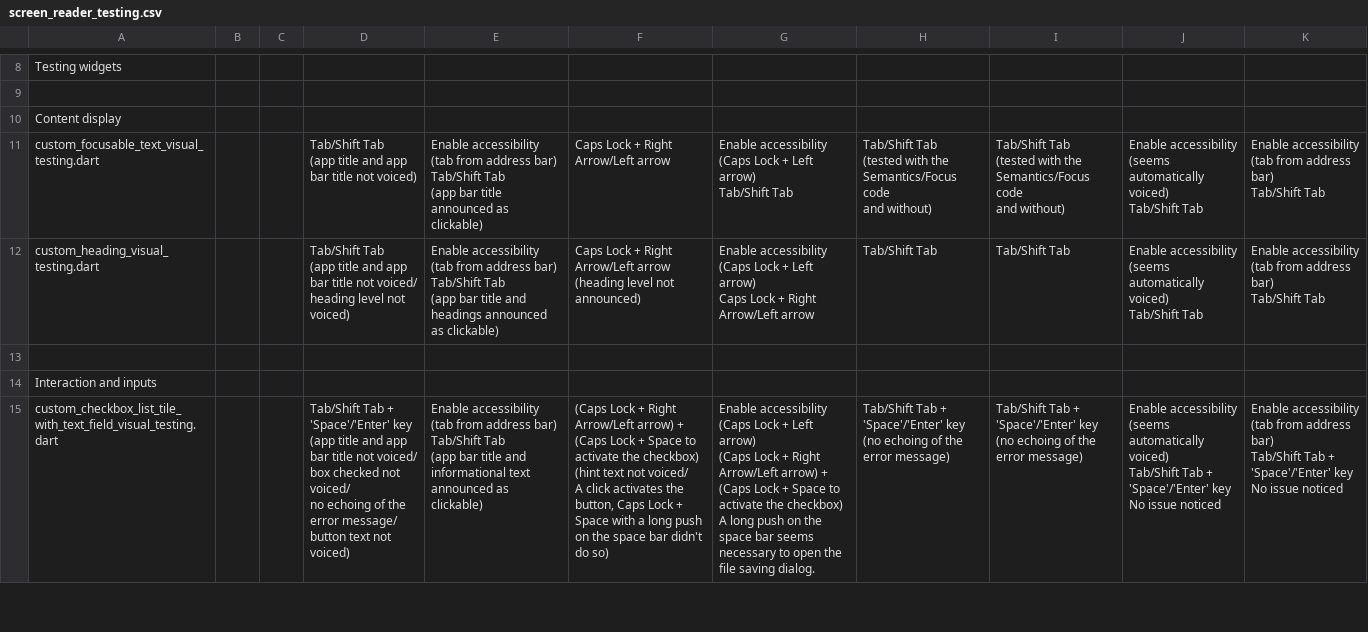
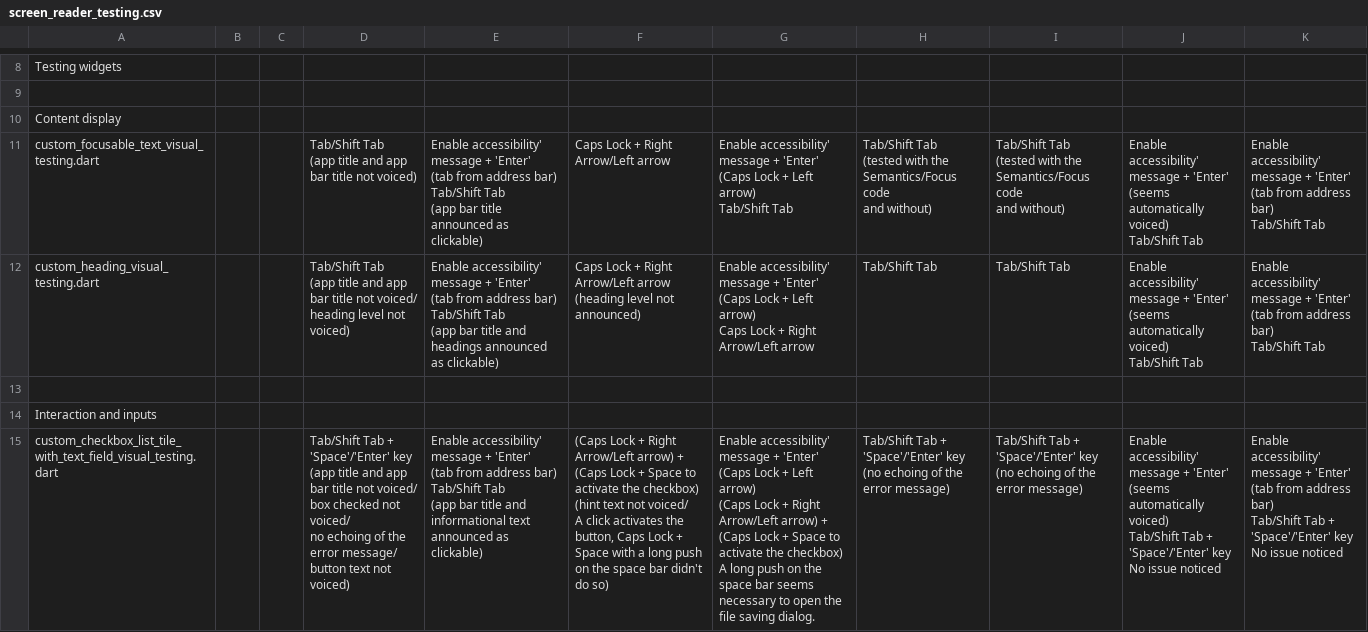
Before and after one commit to jlmacle/journeyers, a CSV file: utils_qa/screen_reader_testing/screen_reader_testing.csv, drawn as a sheet; only a part is shown, gaps mark what is left out; the diff covers the shown part only.

```diff
--- a/utils_qa/screen_reader_testing/screen_reader_testing.csv
+++ b/utils_qa/screen_reader_testing/screen_reader_testing.csv
@@ -27,71 +27,71 @@ Testing widgets,,,,,,,,,,
 Content display,,,,,,,,,,
-custom_focusable_text_visual_testing.dart,,,"Tab/Shift Tab
-
-(app title and app bar title not voiced)","Enable accessibility
-(tab from address bar)
-Tab/Shift Tab
-
-(app bar title announced as clickable)",Caps Lock + Right Arrow/Left arrow,"Enable accessibility
-(Caps Lock + Left arrow)
-
-Tab/Shift Tab","Tab/Shift Tab
-
-(tested with the Semantics/Focus code
-and without)","Tab/Shift Tab
-
-(tested with the Semantics/Focus code
-and without)","Enable accessibility
-(seems automatically voiced)
-Tab/Shift Tab","Enable accessibility
-(tab from address bar)
-Tab/Shift Tab"
-custom_heading_visual_testing.dart,,,"Tab/Shift Tab
-
-(app title and app bar title not voiced/
-heading level not voiced)","Enable accessibility
-(tab from address bar)
-Tab/Shift Tab
-
-(app bar title and headings announced as clickable)","Caps Lock + Right Arrow/Left arrow
-
-(heading level not announced)","Enable accessibility
-(Caps Lock + Left arrow)
-
-Caps Lock + Right Arrow/Left arrow
-",Tab/Shift Tab,Tab/Shift Tab,"Enable accessibility
-(seems automatically voiced)
-Tab/Shift Tab","Enable accessibility
-(tab from address bar)
-Tab/Shift Tab"
+custom_focusable_text_visual_testing.dart,,,"Tab/Shift Tab
+
+(app title and app bar title not voiced)","Enable accessibility' message + 'Enter'
+(tab from address bar)
+Tab/Shift Tab
+
+(app bar title announced as clickable)",Caps Lock + Right Arrow/Left arrow,"Enable accessibility' message + 'Enter'
+(Caps Lock + Left arrow)
+
+Tab/Shift Tab","Tab/Shift Tab
+
+(tested with the Semantics/Focus code
+and without)","Tab/Shift Tab
+
+(tested with the Semantics/Focus code
+and without)","Enable accessibility' message + 'Enter'
+(seems automatically voiced)
+Tab/Shift Tab","Enable accessibility' message + 'Enter'
+(tab from address bar)
+Tab/Shift Tab"
+custom_heading_visual_testing.dart,,,"Tab/Shift Tab
+
+(app title and app bar title not voiced/
+heading level not voiced)","Enable accessibility' message + 'Enter'
+(tab from address bar)
+Tab/Shift Tab
+
+(app bar title and headings announced as clickable)","Caps Lock + Right Arrow/Left arrow
+
+(heading level not announced)","Enable accessibility' message + 'Enter'
+(Caps Lock + Left arrow)
+
+Caps Lock + Right Arrow/Left arrow
+",Tab/Shift Tab,Tab/Shift Tab,"Enable accessibility' message + 'Enter'
+(seems automatically voiced)
+Tab/Shift Tab","Enable accessibility' message + 'Enter'
+(tab from address bar)
+Tab/Shift Tab"
 ,,,,,,,,,,
 Interaction and inputs,,,,,,,,,,
-custom_checkbox_list_tile_with_text_field_visual_testing.dart,,,"Tab/Shift Tab + 'Space'/'Enter' key
-
-(app title and app bar title not voiced/
-box checked not voiced/
-no echoing of the error message/
-button text not voiced)","Enable accessibility
-(tab from address bar)
-Tab/Shift Tab
-
-(app bar title and informational text announced as clickable)","(Caps Lock + Right Arrow/Left arrow) + (Caps Lock + Space to activate the checkbox)
-
-(hint text not voiced/
-A click activates the button, Caps Lock + Space with a long push on the space bar didn't do so)","Enable accessibility
-(Caps Lock + Left arrow)
-
-(Caps Lock + Right Arrow/Left arrow) + (Caps Lock + Space to activate the checkbox)
-
-A long push on the space bar seems necessary to open the file saving dialog.","Tab/Shift Tab + 'Space'/'Enter' key
-
-(no echoing of the error message)","Tab/Shift Tab + 'Space'/'Enter' key
-
-(no echoing of the error message)","Enable accessibility
-(seems automatically voiced)
-Tab/Shift Tab + 'Space'/'Enter' key
-
-No issue noticed","Enable accessibility
-(tab from address bar)
-Tab/Shift Tab + 'Space'/'Enter' key
-
-No issue noticed"
+custom_checkbox_list_tile_with_text_field_visual_testing.dart,,,"Tab/Shift Tab + 'Space'/'Enter' key
+
+(app title and app bar title not voiced/
+box checked not voiced/
+no echoing of the error message/
+button text not voiced)","Enable accessibility' message + 'Enter'
+(tab from address bar)
+Tab/Shift Tab
+
+(app bar title and informational text announced as clickable)","(Caps Lock + Right Arrow/Left arrow) + (Caps Lock + Space to activate the checkbox)
+
+(hint text not voiced/
+A click activates the button, Caps Lock + Space with a long push on the space bar didn't do so)","Enable accessibility' message + 'Enter'
+(Caps Lock + Left arrow)
+
+(Caps Lock + Right Arrow/Left arrow) + (Caps Lock + Space to activate the checkbox)
+
+A long push on the space bar seems necessary to open the file saving dialog.","Tab/Shift Tab + 'Space'/'Enter' key
+
+(no echoing of the error message)","Tab/Shift Tab + 'Space'/'Enter' key
+
+(no echoing of the error message)","Enable accessibility' message + 'Enter'
+(seems automatically voiced)
+Tab/Shift Tab + 'Space'/'Enter' key
+
+No issue noticed","Enable accessibility' message + 'Enter'
+(tab from address bar)
+Tab/Shift Tab + 'Space'/'Enter' key
+
+No issue noticed"
```
Also changed, not shown: 16 edited cells elsewhere in this file.
